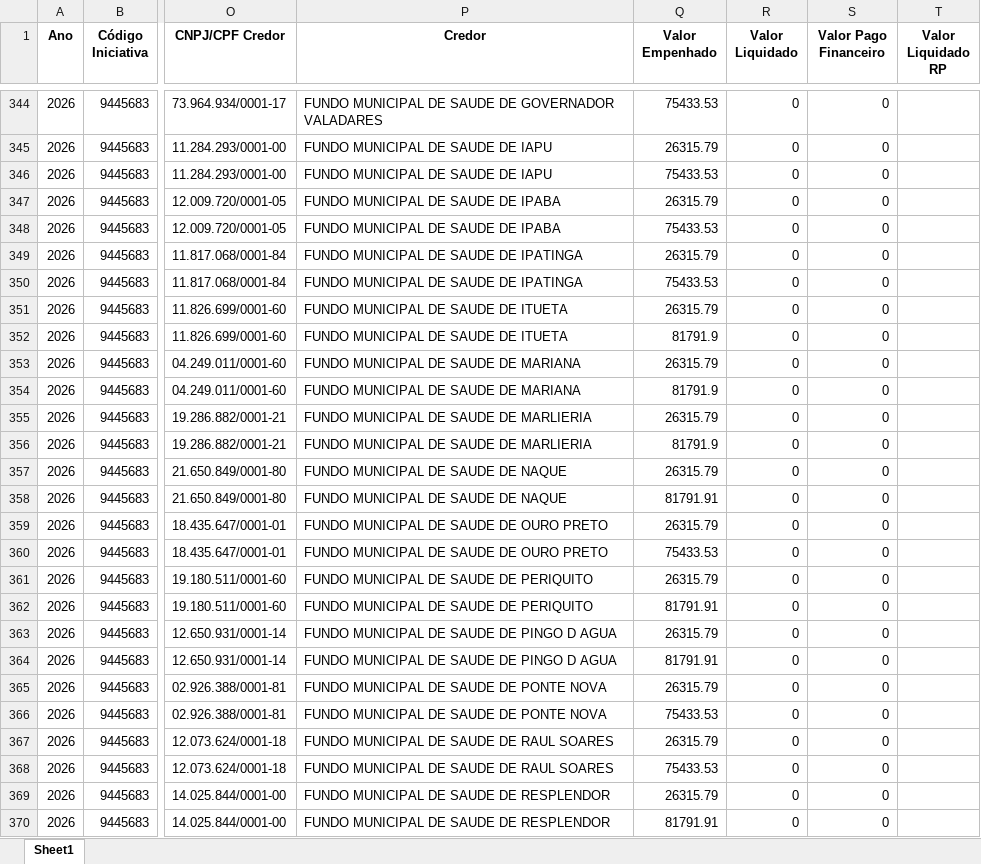
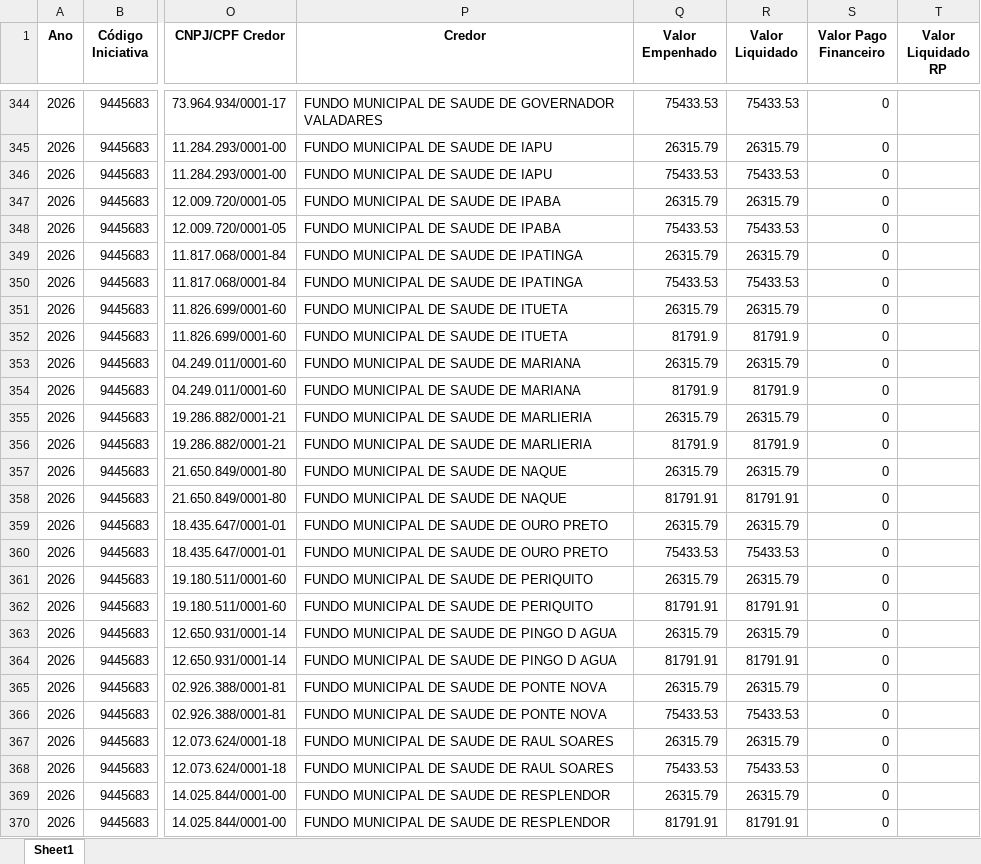
Before and after one commit to transparencia-mg/portal_mariana, an Excel workbook: upload/empenho.xlsx, sheet Sheet1, drawn as a sheet; only a part is shown, gaps mark what is left out; values as stored, in another font and other column widths than the file's, no borders; the diff covers the shown part only; the diff names each change by its address in the sheet, - before the commit and + after, or states it on an @@ line.

```diff
--- a/upload/empenho.xlsx (sheet Sheet1)
+++ b/upload/empenho.xlsx (sheet Sheet1)
-R344 (Valor Liquidado): 0
+R344 (Valor Liquidado): 75433.53
-R345 (Valor Liquidado): 0
+R345 (Valor Liquidado): 26315.79
-R346 (Valor Liquidado): 0
+R346 (Valor Liquidado): 75433.53
-R347 (Valor Liquidado): 0
+R347 (Valor Liquidado): 26315.79
-R348 (Valor Liquidado): 0
+R348 (Valor Liquidado): 75433.53
-R349 (Valor Liquidado): 0
+R349 (Valor Liquidado): 26315.79
-R350 (Valor Liquidado): 0
+R350 (Valor Liquidado): 75433.53
-R351 (Valor Liquidado): 0
+R351 (Valor Liquidado): 26315.79
-R352 (Valor Liquidado): 0
+R352 (Valor Liquidado): 81791.9
-R353 (Valor Liquidado): 0
+R353 (Valor Liquidado): 26315.79
-R354 (Valor Liquidado): 0
+R354 (Valor Liquidado): 81791.9
-R355 (Valor Liquidado): 0
+R355 (Valor Liquidado): 26315.79
-R356 (Valor Liquidado): 0
+R356 (Valor Liquidado): 81791.9
-R357 (Valor Liquidado): 0
+R357 (Valor Liquidado): 26315.79
-R358 (Valor Liquidado): 0
+R358 (Valor Liquidado): 81791.91
-R359 (Valor Liquidado): 0
+R359 (Valor Liquidado): 26315.79
-R360 (Valor Liquidado): 0
+R360 (Valor Liquidado): 75433.53
-R361 (Valor Liquidado): 0
+R361 (Valor Liquidado): 26315.79
-R362 (Valor Liquidado): 0
+R362 (Valor Liquidado): 81791.91
-R363 (Valor Liquidado): 0
+R363 (Valor Liquidado): 26315.79
-R364 (Valor Liquidado): 0
+R364 (Valor Liquidado): 81791.91
-R365 (Valor Liquidado): 0
+R365 (Valor Liquidado): 26315.79
-R366 (Valor Liquidado): 0
+R366 (Valor Liquidado): 75433.53
-R367 (Valor Liquidado): 0
+R367 (Valor Liquidado): 26315.79
-R368 (Valor Liquidado): 0
+R368 (Valor Liquidado): 75433.53
-R369 (Valor Liquidado): 0
+R369 (Valor Liquidado): 26315.79
-R370 (Valor Liquidado): 0
+R370 (Valor Liquidado): 81791.91
```
Also changed, not shown: 85 edited cells elsewhere in this sheet, upload/contabancaria.xlsx, upload/orgao.xlsx, 5 other files.
